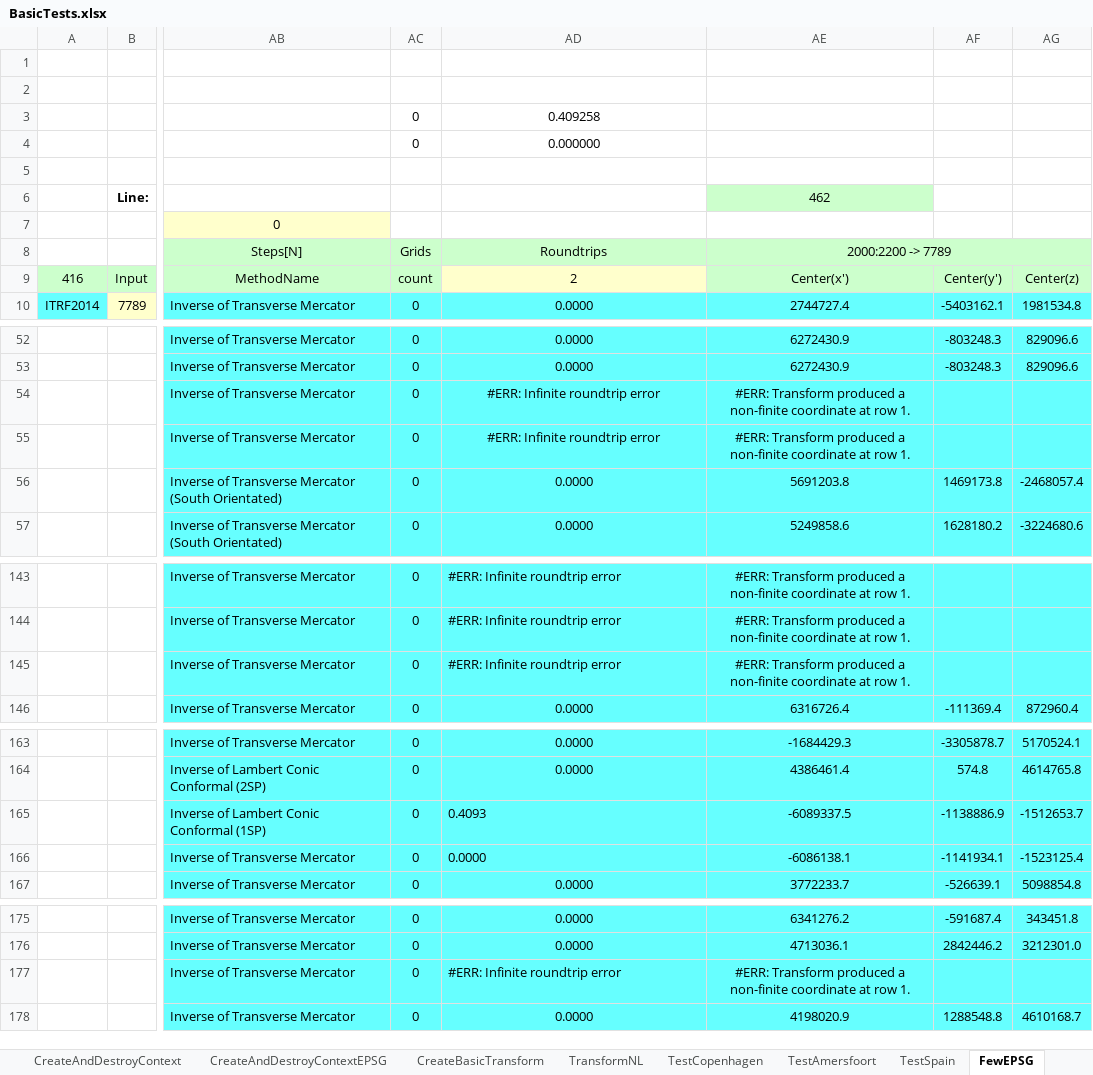
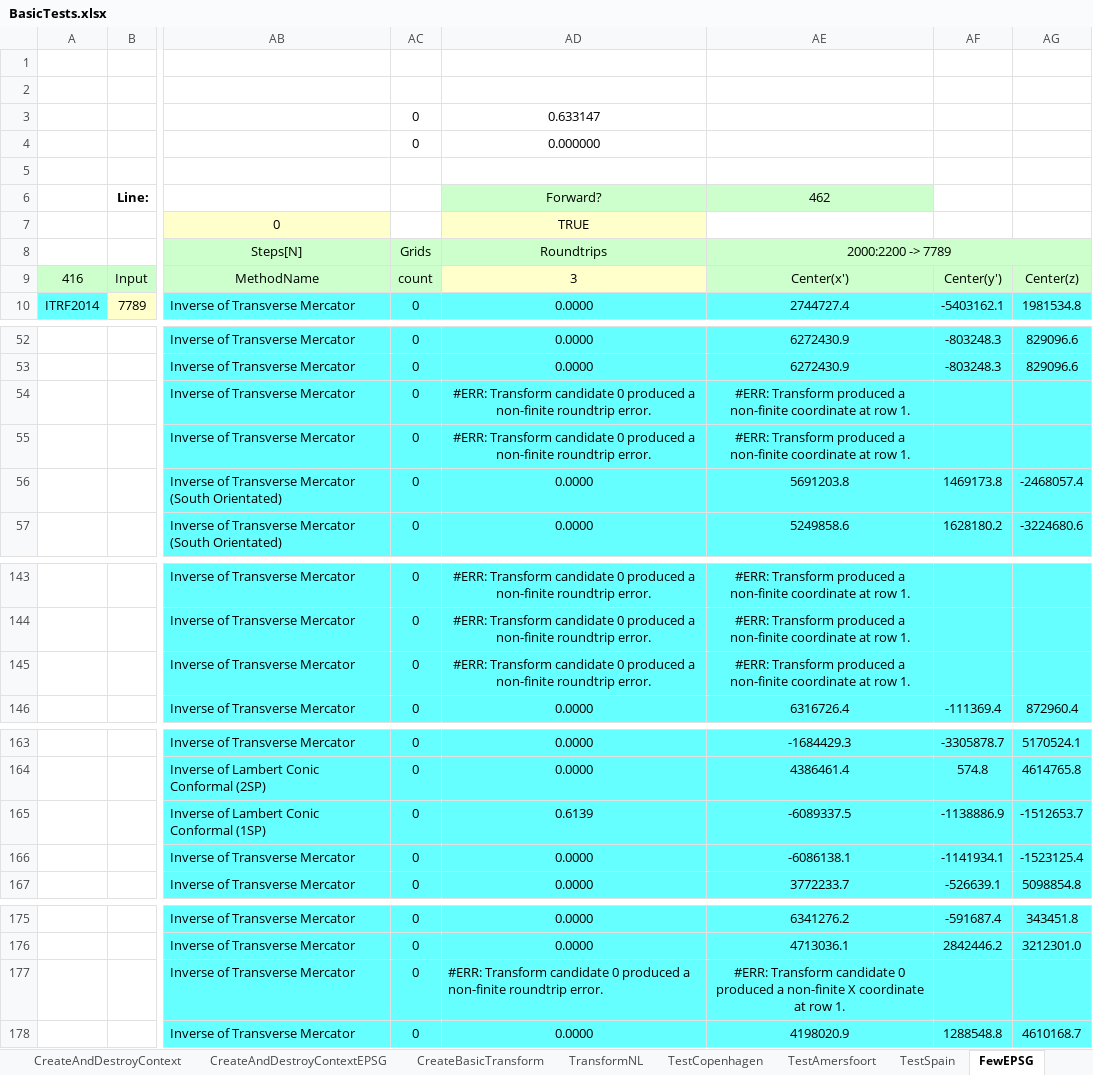
Before and after one commit to MrBeee/ProjExcel, an Excel workbook: ExcelTests/BasicTests.xlsx, sheet FewEPSG, drawn as a sheet; only a part is shown, gaps mark what is left out; values as stored, in another font and other column widths than the file's, no borders; charts and pictures and conditional formats not drawn; the diff covers the shown part only; the diff names each change by its address in the sheet, - before the commit and + after, or states it on an @@ line.

```diff
--- a/ExcelTests/BasicTests.xlsx (sheet FewEPSG)
+++ b/ExcelTests/BasicTests.xlsx (sheet FewEPSG)
-AD3: 0.409258
+AD3: 0.633147
-AD6: (empty)
+AD6: Forward?
-AD6 fill: none
+AD6 fill: #CCFFCC
-AD7: (empty)
+AD7: TRUE
-AD7 fill: none
+AD7 fill: #FFFFCC
-AD9: 2
+AD9: 3
-AD54:AD55: #ERR: Infinite roundtrip error
+AD54:AD55: #ERR: Transform candidate 0 produced a non-finite roundtrip error.
-AD143:AD145: #ERR: Infinite roundtrip error
+AD143:AD145: #ERR: Transform candidate 0 produced a non-finite roundtrip error.
-AD143:AD145 alignment: left
+AD143:AD145 alignment: center
-AD165: 0.4093
+AD165: 0.6139
-AD165:AD166 alignment: left
+AD165:AD166 alignment: center
-AD177: #ERR: Infinite roundtrip error
+AD177: #ERR: Transform candidate 0 produced a non-finite roundtrip error.
-AE177: #ERR: Transform produced a non-finite coordinate at…
+AE177: #ERR: Transform candidate 0 produced a non-finite X coordinate at…
```
Also changed, not shown: 46 edited cells and cell formats elsewhere in this sheet, formulas that keep their value, charts or pictures, 5 other files.
